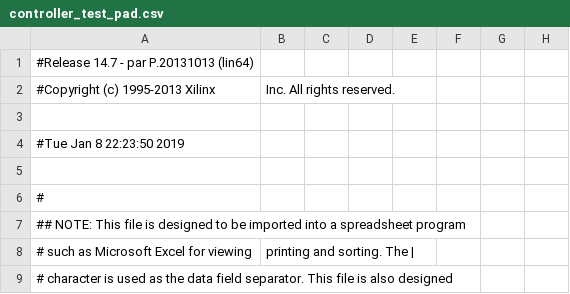
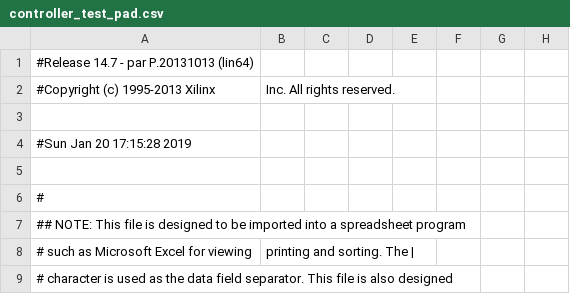
Before and after one commit to robertoalcantara/Ripeto, a CSV file: controller_test_pad.csv, drawn as a sheet; only a part is shown; the diff covers the shown part only; the diff names each change by its address in the sheet, - before the commit and + after, or states it on an @@ line.

```diff
--- a/controller_test_pad.csv
+++ b/controller_test_pad.csv
-A4: #Tue Jan 8 22:23:50 2019
+A4: #Sun Jan 20 17:15:28 2019
```
Also changed, not shown: 47 edited cells elsewhere in this file, 3 other files.
